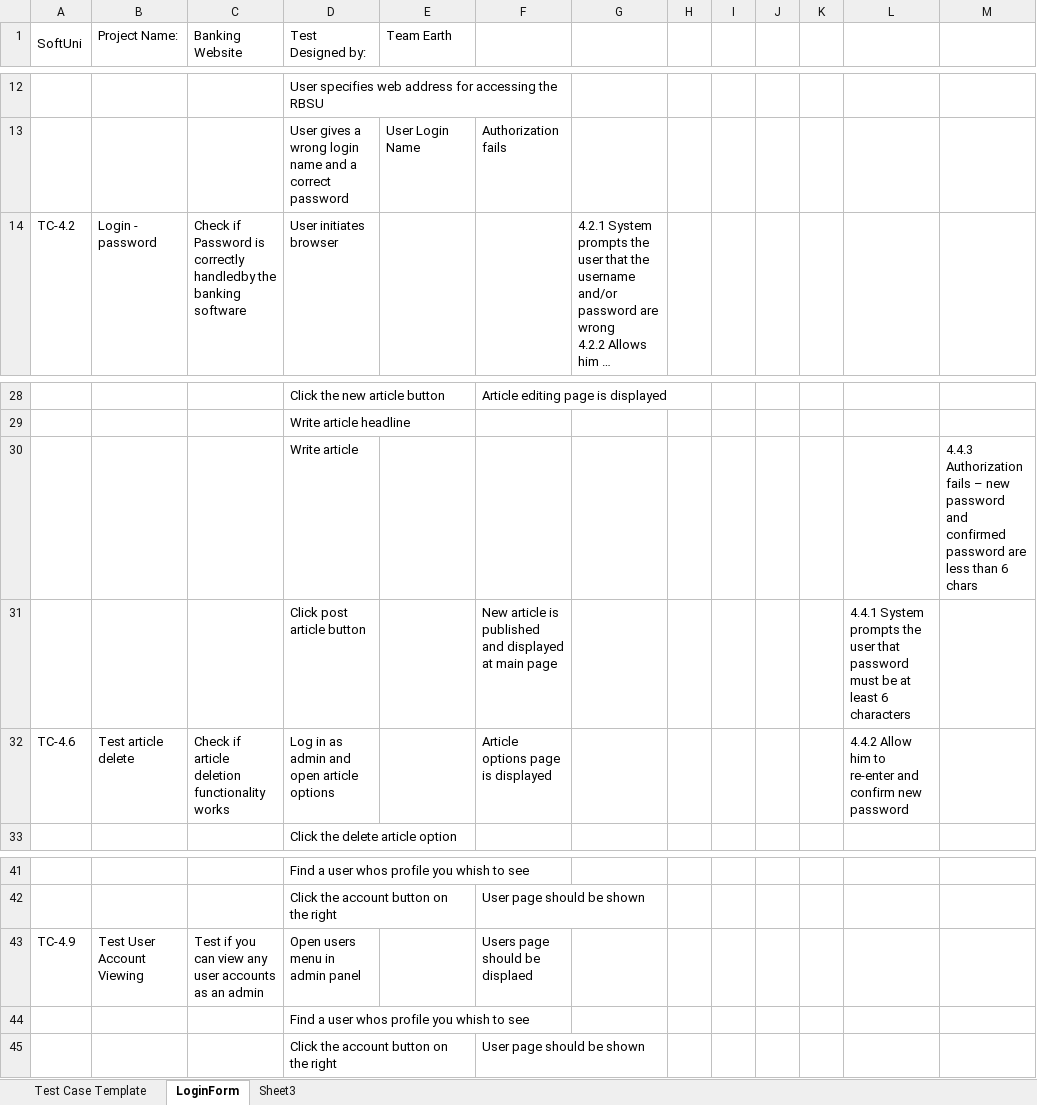
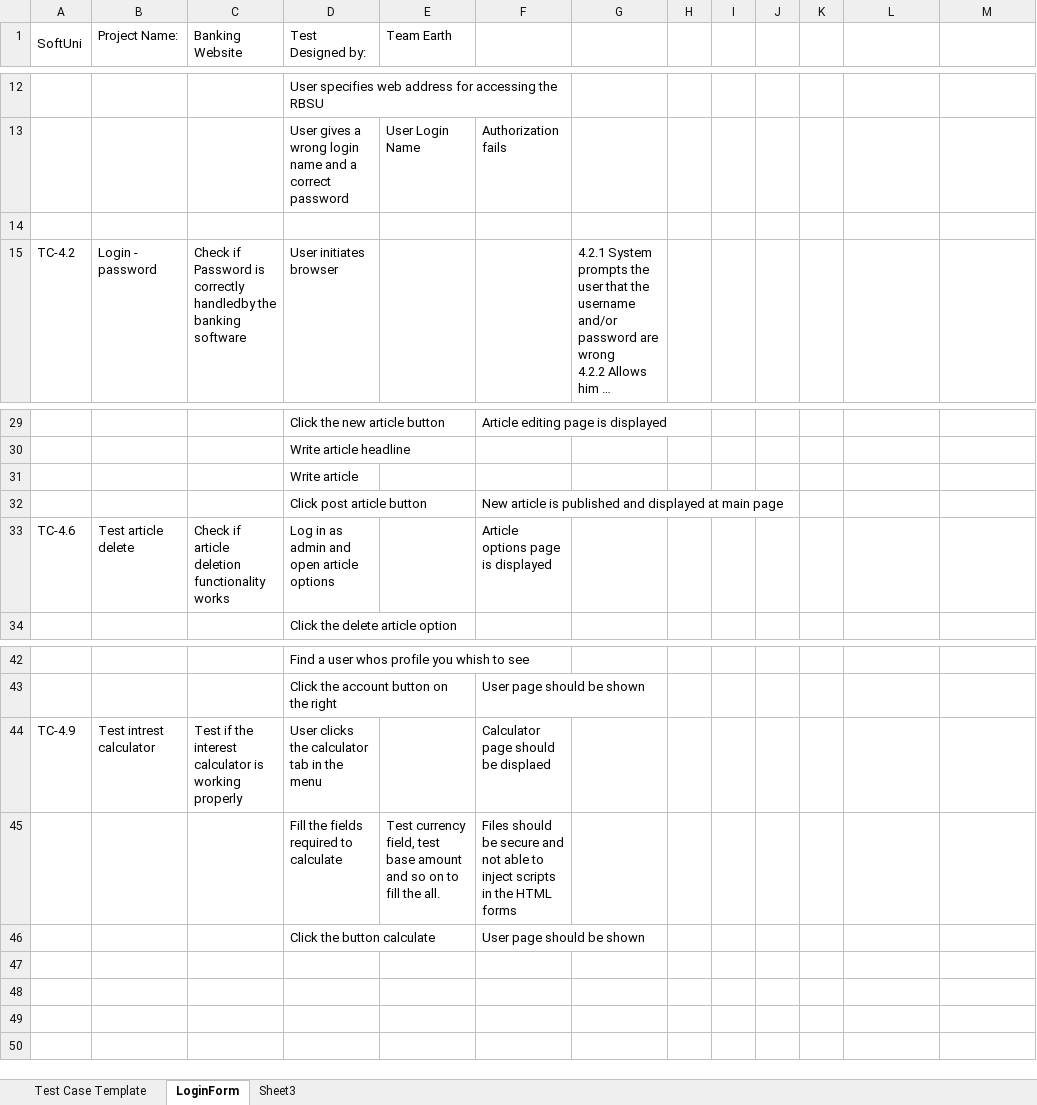
Before and after one commit to TeamEarth/BankAccountingSystem, an Excel workbook: TestCaseTemplateRBSUEljunia.xlsx, sheet LoginForm, drawn as a sheet; only a part is shown, gaps mark what is left out; long unchanged cells end in …; values as stored, in another font and other column widths than the file's, no cell formats; removed rows and columns are numbered as before the commit, all else as after; the diff names each change by its address in the sheet, - before the commit and + after, or states it on an @@ line.

Commit message:
added a test case for interest calculator
test case for intreest calculator

```diff
--- a/TestCaseTemplateRBSUEljunia.xlsx (sheet LoginForm)
+++ b/TestCaseTemplateRBSUEljunia.xlsx (sheet LoginForm)
+row 14: (empty)
-M31: 4.4.3 Authorization fails – new password and confirmed password are less than 6 chars
+M31: (empty)
-L32: 4.4.1 System prompts the user that password must be at least 6 characters
+L32: (empty)
-L33: 4.4.2 Allow him to re-enter and confirm new password
+L33: (empty)
-B44 (Project Name:): Test User Account Viewing
+B44 (Project Name:): Test intrest calculator
-C44 (Banking Website): Test if you can view any user accounts as an admin
+C44 (Banking Website): Test if the interest calculator is working properly
-D44 (Test Designed by:): Open users menu in admin panel
+D44 (Test Designed by:): User clicks the calculator tab in the menu
-F44: Users page should be displaed
+F44: Calculator page should be displaed
-row 44:  |  |  | Find a user whos profile you whish to see
+row 45:  |  |  | Fill the fields required to calculate | Test currency field, test base amount and so on to fill the all. | Files should be secure and not able to inject scripts in the HTML forms
-D46 (Test Designed by:): Click the account button on the right
+D46 (Test Designed by:): Click the button calculate
```
Also changed, not shown: cell formats.
